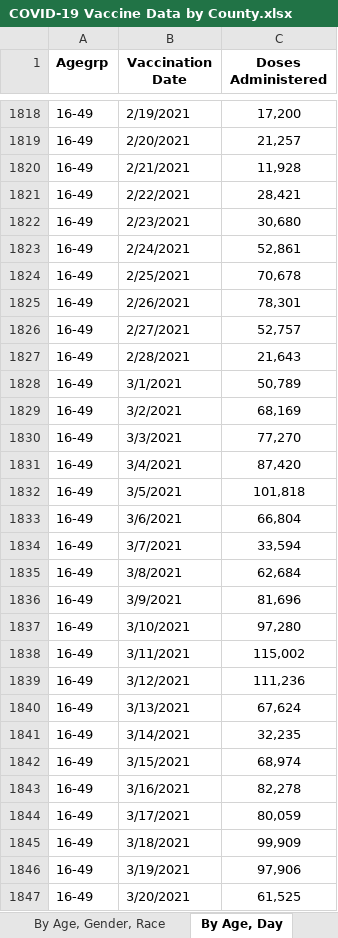
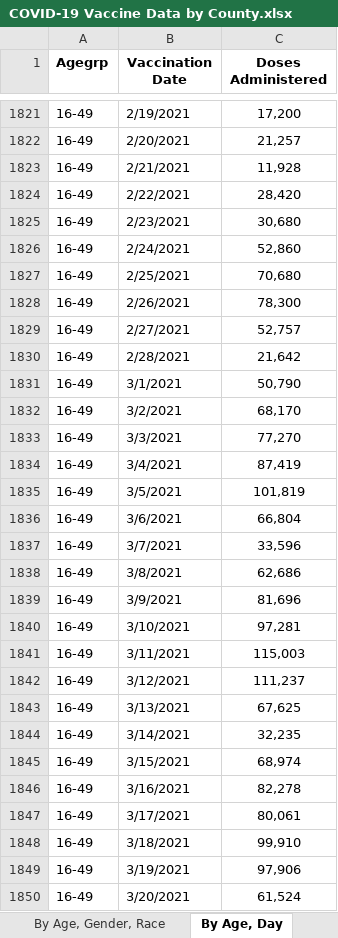
Before and after one commit to Dotdash-Data-Journalism/2021_2022_VWH_covid_worst_10th_percentile, an Excel workbook: data/COVID-19 Vaccine Data by County.xlsx, sheet By Age, Day, drawn as a sheet; only a part is shown, gaps mark what is left out; values as stored, in another font and other column widths than the file's, no borders; addresses are those after the commit; the diff covers the shown part only; the diff names each change by its address in the sheet, - before the commit and + after, or states it on an @@ line.

```diff
--- a/data/COVID-19 Vaccine Data by County.xlsx (sheet By Age, Day)
+++ b/data/COVID-19 Vaccine Data by County.xlsx (sheet By Age, Day)
-C1824 (Doses Administered): 28,421
+C1824 (Doses Administered): 28,420
-C1826 (Doses Administered): 52,861
+C1826 (Doses Administered): 52,860
-C1827 (Doses Administered): 70,678
+C1827 (Doses Administered): 70,680
-C1828 (Doses Administered): 78,301
+C1828 (Doses Administered): 78,300
-C1830 (Doses Administered): 21,643
+C1830 (Doses Administered): 21,642
-C1831 (Doses Administered): 50,789
+C1831 (Doses Administered): 50,790
-C1832 (Doses Administered): 68,169
+C1832 (Doses Administered): 68,170
-C1834 (Doses Administered): 87,420
+C1834 (Doses Administered): 87,419
-C1835 (Doses Administered): 101,818
+C1835 (Doses Administered): 101,819
-C1837 (Doses Administered): 33,594
+C1837 (Doses Administered): 33,596
-C1838 (Doses Administered): 62,684
+C1838 (Doses Administered): 62,686
-C1840 (Doses Administered): 97,280
+C1840 (Doses Administered): 97,281
-C1841 (Doses Administered): 115,002
+C1841 (Doses Administered): 115,003
-C1842 (Doses Administered): 111,236
+C1842 (Doses Administered): 111,237
-C1843 (Doses Administered): 67,624
+C1843 (Doses Administered): 67,625
-C1847 (Doses Administered): 80,059
+C1847 (Doses Administered): 80,061
-C1848 (Doses Administered): 99,909
+C1848 (Doses Administered): 99,910
-C1850 (Doses Administered): 61,525
+C1850 (Doses Administered): 61,524
```
Also changed, not shown: 8 added rows and 1035 edited cells elsewhere in this sheet, sheet By County, Race, sheet By County, Age, sheet By Vaccination Date, sheet By County, sheet By Age, Gender, Race, sheet About the Data, 1 other file.
